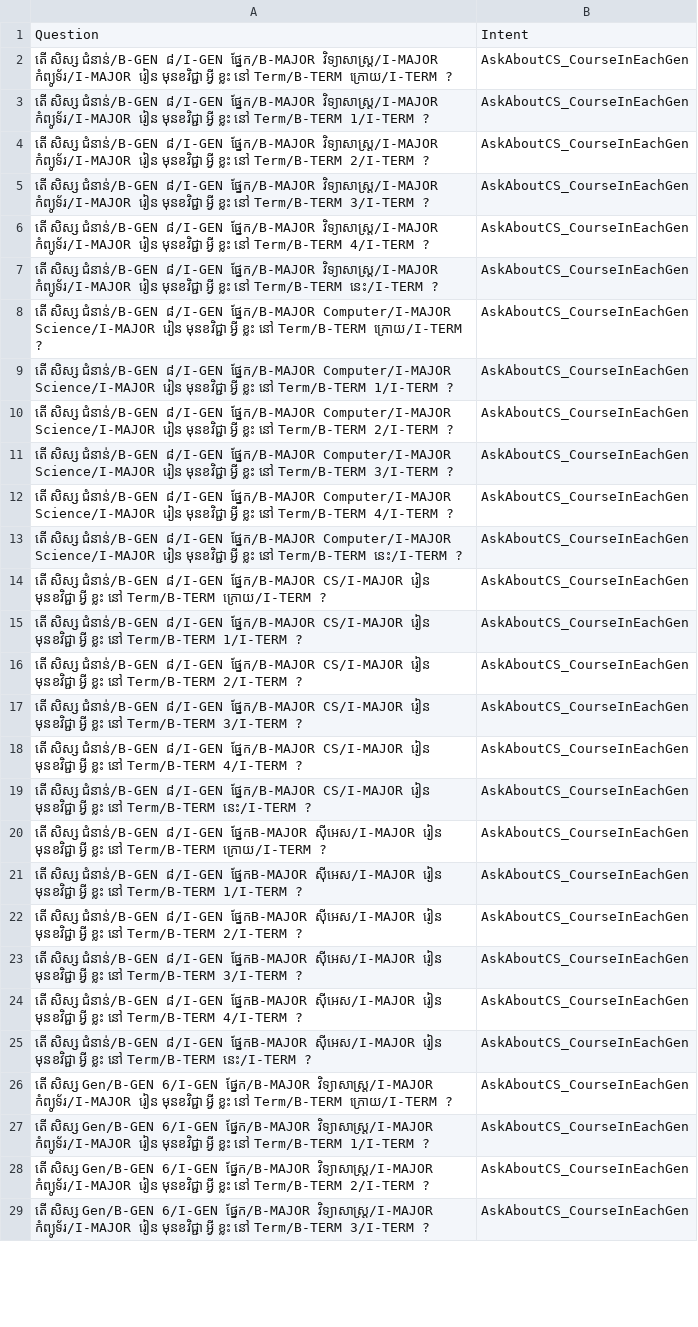
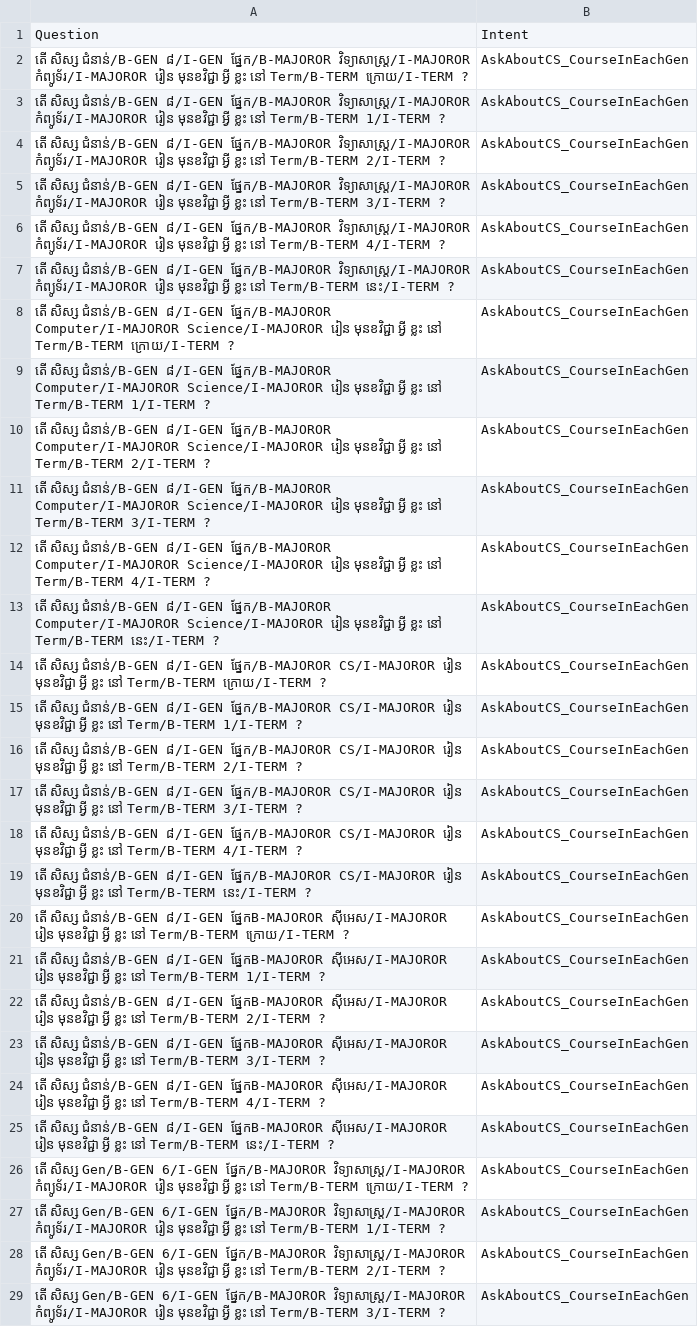
Before and after one commit to IcyTempest/G1---Intent_classification-Group, a CSV file: entity-tag/AskAboutCS_CourseInEachGen.csv, drawn as a sheet; only a part is shown; the diff covers the shown part only; the diff names each change by its address in the sheet, - before the commit and + after, or states it on an @@ line.

```diff
--- a/entity-tag/AskAboutCS_CourseInEachGen.csv
+++ b/entity-tag/AskAboutCS_CourseInEachGen.csv
-A2: …ជំនាន់/B-GEN ៨/I-GEN ផ្នែក/B-MAJOR វិទ្យាសាស្រ្ដ/I-MAJOR កំព្យូទ័រ/I-MAJOR រៀន មុនខវិជ្ជា…
+A2: …ជំនាន់/B-GEN ៨/I-GEN ផ្នែក/B-MAJOROR វិទ្យាសាស្រ្ដ/I-MAJOROR កំព្យូទ័រ/I-MAJOROR រៀន មុនខវិជ្ជា…
-A3: …ជំនាន់/B-GEN ៨/I-GEN ផ្នែក/B-MAJOR វិទ្យាសាស្រ្ដ/I-MAJOR កំព្យូទ័រ/I-MAJOR រៀន មុនខវិជ្ជា…
+A3: …ជំនាន់/B-GEN ៨/I-GEN ផ្នែក/B-MAJOROR វិទ្យាសាស្រ្ដ/I-MAJOROR កំព្យូទ័រ/I-MAJOROR រៀន មុនខវិជ្ជា…
-A4: …ជំនាន់/B-GEN ៨/I-GEN ផ្នែក/B-MAJOR វិទ្យាសាស្រ្ដ/I-MAJOR កំព្យូទ័រ/I-MAJOR រៀន មុនខវិជ្ជា…
+A4: …ជំនាន់/B-GEN ៨/I-GEN ផ្នែក/B-MAJOROR វិទ្យាសាស្រ្ដ/I-MAJOROR កំព្យូទ័រ/I-MAJOROR រៀន មុនខវិជ្ជា…
-A5: …ជំនាន់/B-GEN ៨/I-GEN ផ្នែក/B-MAJOR វិទ្យាសាស្រ្ដ/I-MAJOR កំព្យូទ័រ/I-MAJOR រៀន មុនខវិជ្ជា…
+A5: …ជំនាន់/B-GEN ៨/I-GEN ផ្នែក/B-MAJOROR វិទ្យាសាស្រ្ដ/I-MAJOROR កំព្យូទ័រ/I-MAJOROR រៀន មុនខវិជ្ជា…
-A6: …ជំនាន់/B-GEN ៨/I-GEN ផ្នែក/B-MAJOR វិទ្យាសាស្រ្ដ/I-MAJOR កំព្យូទ័រ/I-MAJOR រៀន មុនខវិជ្ជា…
+A6: …ជំនាន់/B-GEN ៨/I-GEN ផ្នែក/B-MAJOROR វិទ្យាសាស្រ្ដ/I-MAJOROR កំព្យូទ័រ/I-MAJOROR រៀន មុនខវិជ្ជា…
-A7: …ជំនាន់/B-GEN ៨/I-GEN ផ្នែក/B-MAJOR វិទ្យាសាស្រ្ដ/I-MAJOR កំព្យូទ័រ/I-MAJOR រៀន មុនខវិជ្ជា…
+A7: …ជំនាន់/B-GEN ៨/I-GEN ផ្នែក/B-MAJOROR វិទ្យាសាស្រ្ដ/I-MAJOROR កំព្យូទ័រ/I-MAJOROR រៀន មុនខវិជ្ជា…
-A8: …ជំនាន់/B-GEN ៨/I-GEN ផ្នែក/B-MAJOR Computer/I-MAJOR Science/I-MAJOR រៀន មុនខវិជ្ជា…
+A8: …ជំនាន់/B-GEN ៨/I-GEN ផ្នែក/B-MAJOROR Computer/I-MAJOROR Science/I-MAJOROR រៀន មុនខវិជ្ជា…
-A9: …ជំនាន់/B-GEN ៨/I-GEN ផ្នែក/B-MAJOR Computer/I-MAJOR Science/I-MAJOR រៀន មុនខវិជ្ជា…
+A9: …ជំនាន់/B-GEN ៨/I-GEN ផ្នែក/B-MAJOROR Computer/I-MAJOROR Science/I-MAJOROR រៀន មុនខវិជ្ជា…
-A10: …ជំនាន់/B-GEN ៨/I-GEN ផ្នែក/B-MAJOR Computer/I-MAJOR Science/I-MAJOR រៀន មុនខវិជ្ជា…
+A10: …ជំនាន់/B-GEN ៨/I-GEN ផ្នែក/B-MAJOROR Computer/I-MAJOROR Science/I-MAJOROR រៀន មុនខវិជ្ជា…
-A11: …ជំនាន់/B-GEN ៨/I-GEN ផ្នែក/B-MAJOR Computer/I-MAJOR Science/I-MAJOR រៀន មុនខវិជ្ជា…
+A11: …ជំនាន់/B-GEN ៨/I-GEN ផ្នែក/B-MAJOROR Computer/I-MAJOROR Science/I-MAJOROR រៀន មុនខវិជ្ជា…
-A12: …ជំនាន់/B-GEN ៨/I-GEN ផ្នែក/B-MAJOR Computer/I-MAJOR Science/I-MAJOR រៀន មុនខវិជ្ជា…
+A12: …ជំនាន់/B-GEN ៨/I-GEN ផ្នែក/B-MAJOROR Computer/I-MAJOROR Science/I-MAJOROR រៀន មុនខវិជ្ជា…
-A13: …ជំនាន់/B-GEN ៨/I-GEN ផ្នែក/B-MAJOR Computer/I-MAJOR Science/I-MAJOR រៀន មុនខវិជ្ជា…
+A13: …ជំនាន់/B-GEN ៨/I-GEN ផ្នែក/B-MAJOROR Computer/I-MAJOROR Science/I-MAJOROR រៀន មុនខវិជ្ជា…
-A14: …ជំនាន់/B-GEN ៨/I-GEN ផ្នែក/B-MAJOR CS/I-MAJOR រៀន មុនខវិជ្ជា…
+A14: …ជំនាន់/B-GEN ៨/I-GEN ផ្នែក/B-MAJOROR CS/I-MAJOROR រៀន មុនខវិជ្ជា…
-A15: …ជំនាន់/B-GEN ៨/I-GEN ផ្នែក/B-MAJOR CS/I-MAJOR រៀន មុនខវិជ្ជា…
+A15: …ជំនាន់/B-GEN ៨/I-GEN ផ្នែក/B-MAJOROR CS/I-MAJOROR រៀន មុនខវិជ្ជា…
-A16: …ជំនាន់/B-GEN ៨/I-GEN ផ្នែក/B-MAJOR CS/I-MAJOR រៀន មុនខវិជ្ជា…
+A16: …ជំនាន់/B-GEN ៨/I-GEN ផ្នែក/B-MAJOROR CS/I-MAJOROR រៀន មុនខវិជ្ជា…
-A17: …ជំនាន់/B-GEN ៨/I-GEN ផ្នែក/B-MAJOR CS/I-MAJOR រៀន មុនខវិជ្ជា…
+A17: …ជំនាន់/B-GEN ៨/I-GEN ផ្នែក/B-MAJOROR CS/I-MAJOROR រៀន មុនខវិជ្ជា…
-A18: …ជំនាន់/B-GEN ៨/I-GEN ផ្នែក/B-MAJOR CS/I-MAJOR រៀន មុនខវិជ្ជា…
+A18: …ជំនាន់/B-GEN ៨/I-GEN ផ្នែក/B-MAJOROR CS/I-MAJOROR រៀន មុនខវិជ្ជា…
-A19: …ជំនាន់/B-GEN ៨/I-GEN ផ្នែក/B-MAJOR CS/I-MAJOR រៀន មុនខវិជ្ជា…
+A19: …ជំនាន់/B-GEN ៨/I-GEN ផ្នែក/B-MAJOROR CS/I-MAJOROR រៀន មុនខវិជ្ជា…
-A20: …ជំនាន់/B-GEN ៨/I-GEN ផ្នែកB-MAJOR ស៊ីអេស/I-MAJOR រៀន មុនខវិជ្ជា…
+A20: …ជំនាន់/B-GEN ៨/I-GEN ផ្នែកB-MAJOROR ស៊ីអេស/I-MAJOROR រៀន មុនខវិជ្ជា…
-A21: …ជំនាន់/B-GEN ៨/I-GEN ផ្នែកB-MAJOR ស៊ីអេស/I-MAJOR រៀន មុនខវិជ្ជា…
+A21: …ជំនាន់/B-GEN ៨/I-GEN ផ្នែកB-MAJOROR ស៊ីអេស/I-MAJOROR រៀន មុនខវិជ្ជា…
-A22: …ជំនាន់/B-GEN ៨/I-GEN ផ្នែកB-MAJOR ស៊ីអេស/I-MAJOR រៀន មុនខវិជ្ជា…
+A22: …ជំនាន់/B-GEN ៨/I-GEN ផ្នែកB-MAJOROR ស៊ីអេស/I-MAJOROR រៀន មុនខវិជ្ជា…
-A23: …ជំនាន់/B-GEN ៨/I-GEN ផ្នែកB-MAJOR ស៊ីអេស/I-MAJOR រៀន មុនខវិជ្ជា…
+A23: …ជំនាន់/B-GEN ៨/I-GEN ផ្នែកB-MAJOROR ស៊ីអេស/I-MAJOROR រៀន មុនខវិជ្ជា…
-A24: …ជំនាន់/B-GEN ៨/I-GEN ផ្នែកB-MAJOR ស៊ីអេស/I-MAJOR រៀន មុនខវិជ្ជា…
+A24: …ជំនាន់/B-GEN ៨/I-GEN ផ្នែកB-MAJOROR ស៊ីអេស/I-MAJOROR រៀន មុនខវិជ្ជា…
-A25: …ជំនាន់/B-GEN ៨/I-GEN ផ្នែកB-MAJOR ស៊ីអេស/I-MAJOR រៀន មុនខវិជ្ជា…
+A25: …ជំនាន់/B-GEN ៨/I-GEN ផ្នែកB-MAJOROR ស៊ីអេស/I-MAJOROR រៀន មុនខវិជ្ជា…
-A26: …Gen/B-GEN 6/I-GEN ផ្នែក/B-MAJOR វិទ្យាសាស្រ្ដ/I-MAJOR កំព្យូទ័រ/I-MAJOR រៀន មុនខវិជ្ជា…
+A26: …Gen/B-GEN 6/I-GEN ផ្នែក/B-MAJOROR វិទ្យាសាស្រ្ដ/I-MAJOROR កំព្យូទ័រ/I-MAJOROR រៀន មុនខវិជ្ជា…
-A27: …Gen/B-GEN 6/I-GEN ផ្នែក/B-MAJOR វិទ្យាសាស្រ្ដ/I-MAJOR កំព្យូទ័រ/I-MAJOR រៀន មុនខវិជ្ជា…
+A27: …Gen/B-GEN 6/I-GEN ផ្នែក/B-MAJOROR វិទ្យាសាស្រ្ដ/I-MAJOROR កំព្យូទ័រ/I-MAJOROR រៀន មុនខវិជ្ជា…
-A28: …Gen/B-GEN 6/I-GEN ផ្នែក/B-MAJOR វិទ្យាសាស្រ្ដ/I-MAJOR កំព្យូទ័រ/I-MAJOR រៀន មុនខវិជ្ជា…
+A28: …Gen/B-GEN 6/I-GEN ផ្នែក/B-MAJOROR វិទ្យាសាស្រ្ដ/I-MAJOROR កំព្យូទ័រ/I-MAJOROR រៀន មុនខវិជ្ជា…
-A29: …Gen/B-GEN 6/I-GEN ផ្នែក/B-MAJOR វិទ្យាសាស្រ្ដ/I-MAJOR កំព្យូទ័រ/I-MAJOR រៀន មុនខវិជ្ជា…
+A29: …Gen/B-GEN 6/I-GEN ផ្នែក/B-MAJOROR វិទ្យាសាស្រ្ដ/I-MAJOROR កំព្យូទ័រ/I-MAJOROR រៀន មុនខវិជ្ជា…
```
Also changed, not shown: 116 edited cells elsewhere in this file, entity-tag/AskAboutEC_CourseInEachGen.csv, entity-tag/AskAboutTN_CourseInEachGen.csv, 8 other files.
